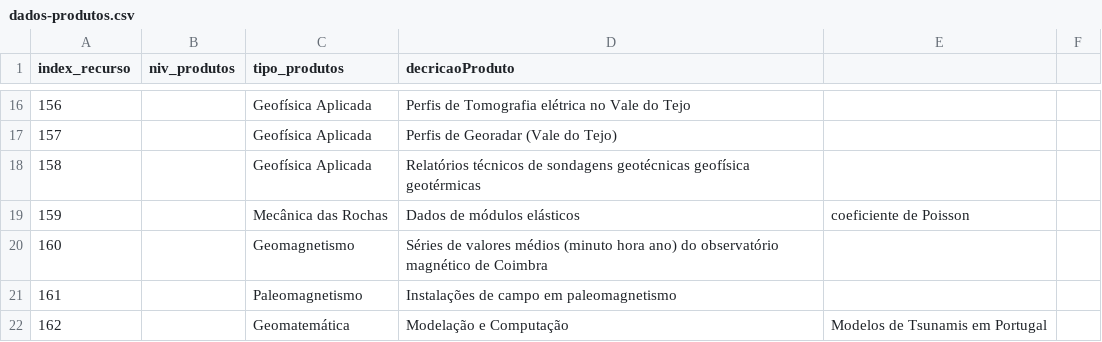
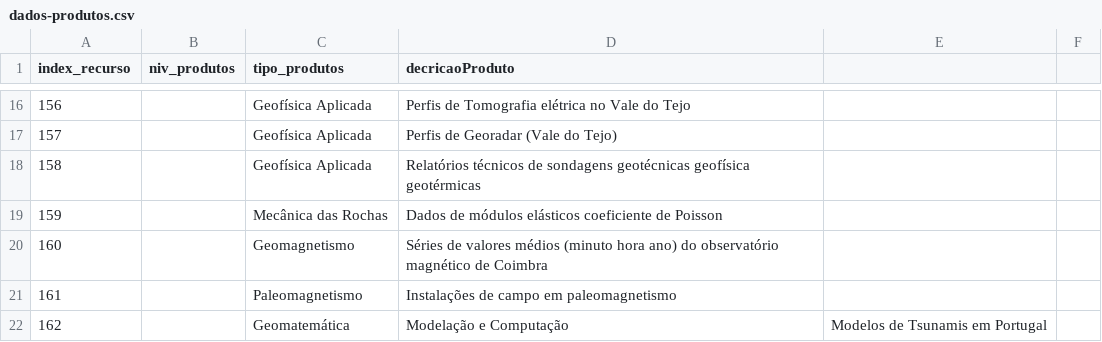
Before and after one commit to danielmata836/ProjetoBD, a CSV file: FicheirosBDProjeto/dados-produtos.csv, drawn as a sheet; only a part is shown, gaps mark what is left out.

Commit message:
Update dados-produtos.csv

```diff
--- a/FicheirosBDProjeto/dados-produtos.csv
+++ b/FicheirosBDProjeto/dados-produtos.csv
@@ -18,3 +18,3 @@ index_recurso, niv_produtos, tipo_produtos, decricaoProduto
 158,,Geofísica Aplicada,Relatórios técnicos de sondagens geotécnicas geofísica geotérmicas
-159,,Mecânica das Rochas ,Dados de módulos elásticos, coeficiente de Poisson
+159,,Mecânica das Rochas ,Dados de módulos elásticos coeficiente de Poisson
 160,,Geomagnetismo ,  Séries de valores médios (minuto hora ano) do observatório magnético de Coimbra
```
